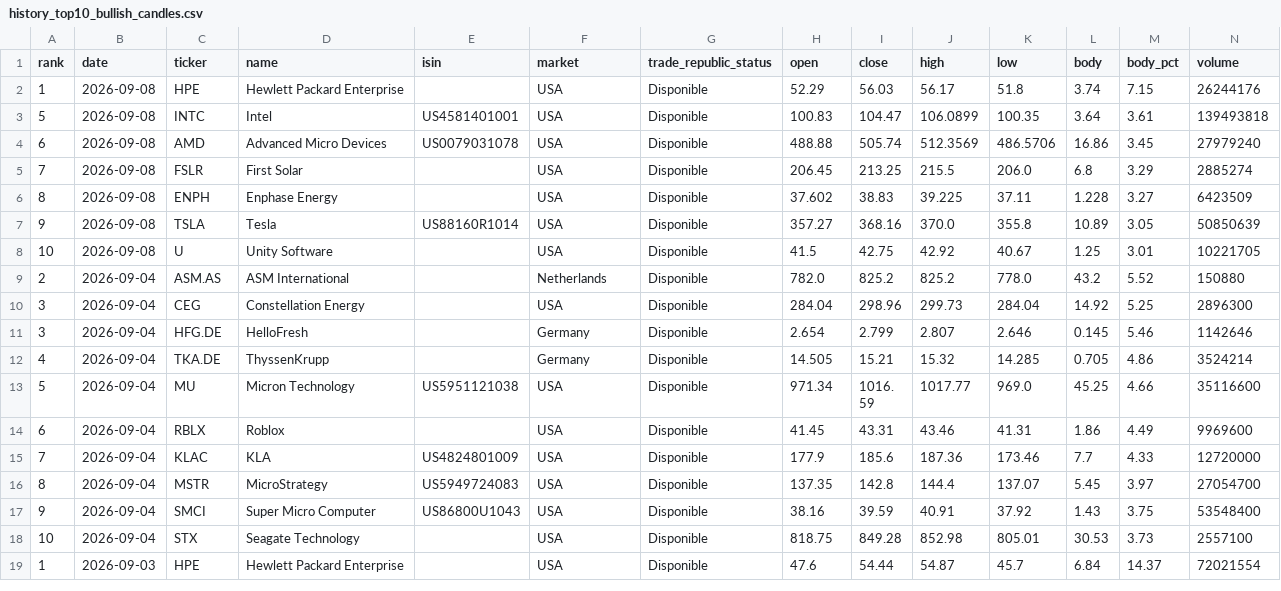
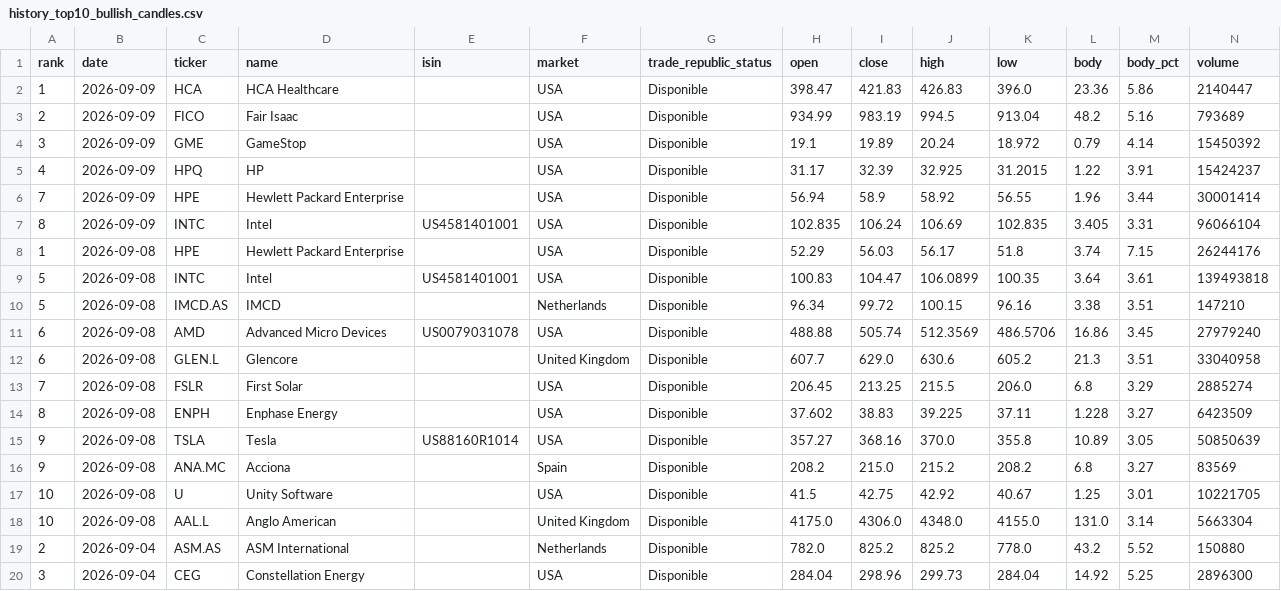
Before and after one commit to instialejandro-stack/stock-candle-scanner-actions, a CSV file: output/history_top10_bullish_candles.csv, drawn as a sheet; only a part is shown; the shorter side is filled out with more unchanged rows.

```diff
--- a/output/history_top10_bullish_candles.csv
+++ b/output/history_top10_bullish_candles.csv
@@ -1,5 +1,13 @@
 rank,date,ticker,name,isin,market,trade_republic_status,open,close,high,low,body,body_pct,volume
+1,2026-09-09,HCA,HCA Healthcare,,USA,Disponible,398.47,421.83,426.83,396.0,23.36,5.86,2140447
+2,2026-09-09,FICO,Fair Isaac,,USA,Disponible,934.99,983.19,994.5,913.04,48.2,5.16,793689
+3,2026-09-09,GME,GameStop,,USA,Disponible,19.1,19.89,20.24,18.972,0.79,4.14,15450392
+4,2026-09-09,HPQ,HP,,USA,Disponible,31.17,32.39,32.925,31.2015,1.22,3.91,15424237
+7,2026-09-09,HPE,Hewlett Packard Enterprise,,USA,Disponible,56.94,58.9,58.92,56.55,1.96,3.44,30001414
+8,2026-09-09,INTC,Intel,US4581401001,USA,Disponible,102.835,106.24,106.69,102.835,3.405,3.31,96066104
 1,2026-09-08,HPE,Hewlett Packard Enterprise,,USA,Disponible,52.29,56.03,56.17,51.8,3.74,7.15,26244176
 5,2026-09-08,INTC,Intel,US4581401001,USA,Disponible,100.83,104.47,106.0899,100.35,3.64,3.61,139493818
+5,2026-09-08,IMCD.AS,IMCD,,Netherlands,Disponible,96.34,99.72,100.15,96.16,3.38,3.51,147210
 6,2026-09-08,AMD,Advanced Micro Devices,US0079031078,USA,Disponible,488.88,505.74,512.3569,486.5706,16.86,3.45,27979240
+6,2026-09-08,GLEN.L,Glencore,,United Kingdom,Disponible,607.7,629.0,630.6,605.2,21.3,3.51,33040958
 7,2026-09-08,FSLR,First Solar,,USA,Disponible,206.45,213.25,215.5,206.0,6.8,3.29,2885274
@@ -7,3 +15,5 @@ rank,date,ticker,name,isin,market,trade_republic_status,open,close,high,low,body
 9,2026-09-08,TSLA,Tesla,US88160R1014,USA,Disponible,357.27,368.16,370.0,355.8,10.89,3.05,50850639
+9,2026-09-08,ANA.MC,Acciona,,Spain,Disponible,208.2,215.0,215.2,208.2,6.8,3.27,83569
 10,2026-09-08,U,Unity Software,,USA,Disponible,41.5,42.75,42.92,40.67,1.25,3.01,10221705
+10,2026-09-08,AAL.L,Anglo American,,United Kingdom,Disponible,4175.0,4306.0,4348.0,4155.0,131.0,3.14,5663304
 2,2026-09-04,ASM.AS,ASM International,,Netherlands,Disponible,782.0,825.2,825.2,778.0,43.2,5.52,150880
```
Also changed, not shown: output/history_intraday_candidates.csv, output/intraday_candidates.csv, 2 other files.
